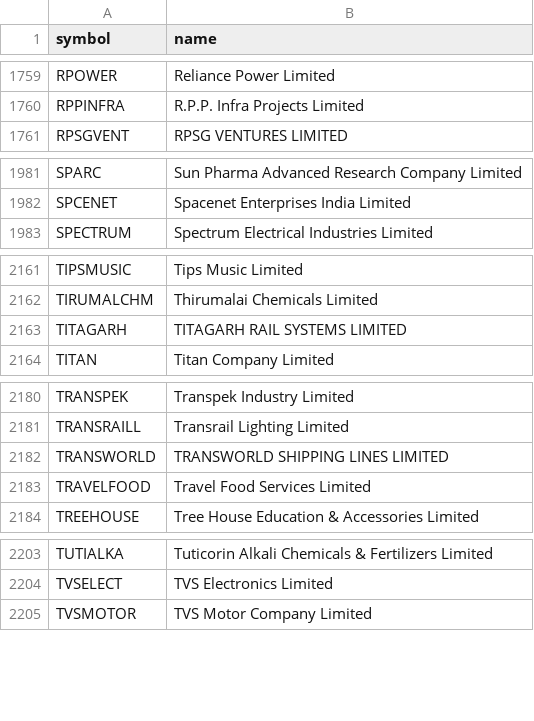
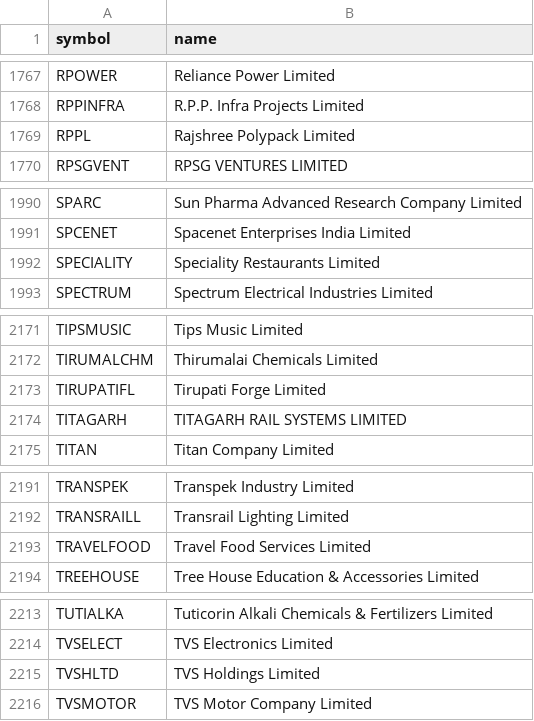
Before and after one commit to shisharay2468-sys/MOMENTUM-PF, a CSV file: universe.csv, drawn as a sheet; only a part is shown, gaps mark what is left out; removed rows and columns are numbered as before the commit, all else as after; the diff covers the shown part only; the diff names each change by its address in the sheet, - before the commit and + after, or states it on an @@ line.

```diff
--- a/universe.csv
+++ b/universe.csv
+row 1769: RPPL | Rajshree Polypack Limited
+row 1992: SPECIALITY | Speciality Restaurants Limited
+row 2173: TIRUPATIFL | Tirupati Forge Limited
-row 2182: TRANSWORLD | TRANSWORLD SHIPPING LINES LIMITED
+row 2215: TVSHLTD | TVS Holdings Limited
```
Also changed, not shown: 11 added rows and 1 removed row elsewhere in this file, 3 other files.
